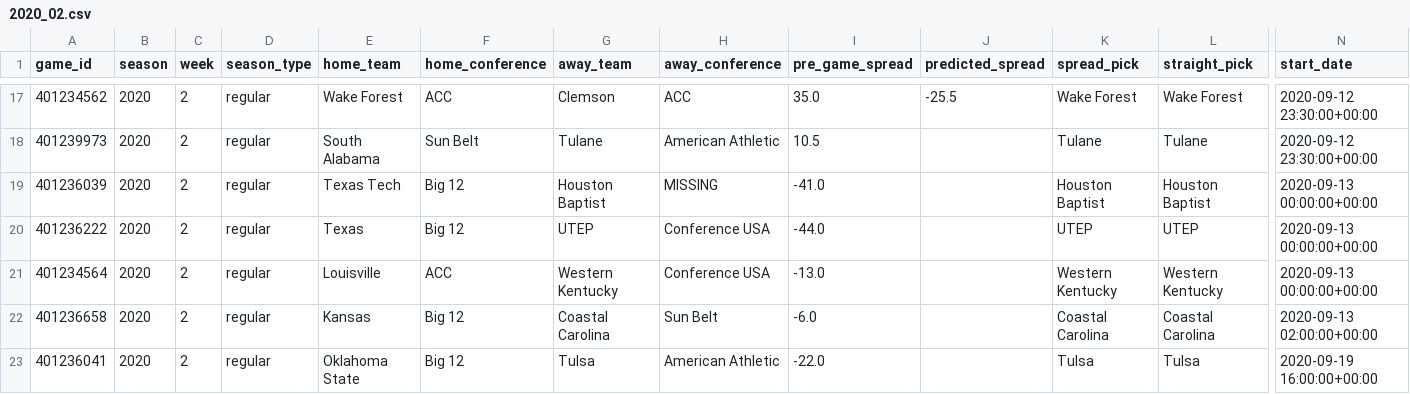
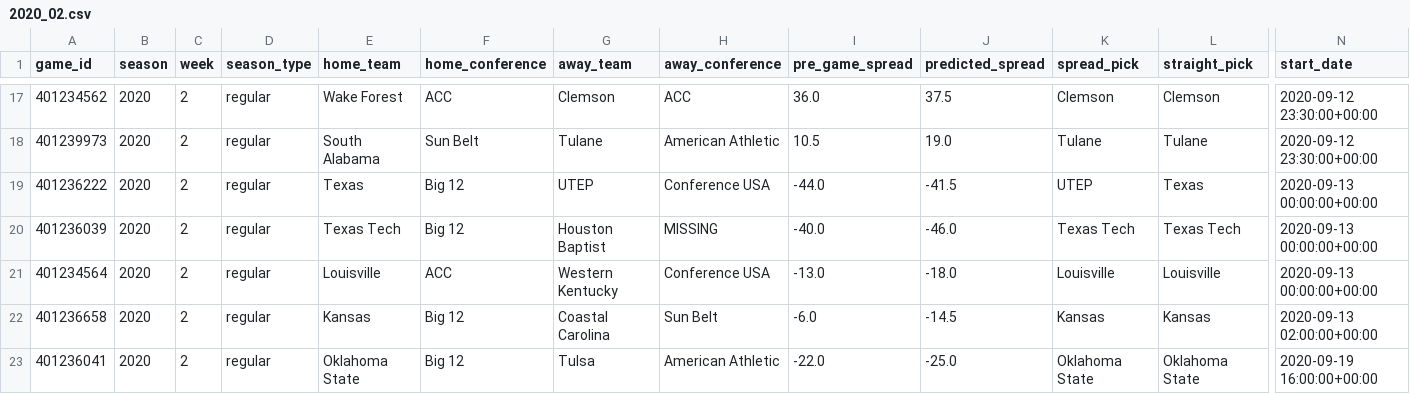
Before and after one commit to gardnmi/zillion_picks, a CSV file: zillion_picks/picks/free/2020_02.csv, drawn as a sheet; only a part is shown, gaps mark what is left out; removed rows and columns are numbered as before the commit, all else as after; rows hold the shown columns only; the diff covers the shown part only; the diff names each change by its address in the sheet, - before the commit and + after, or states it on an @@ line.

Commit message:
Updated Picks

```diff
--- a/zillion_picks/picks/free/2020_02.csv
+++ b/zillion_picks/picks/free/2020_02.csv
-I17 (pre_game_spread): 35.0
+I17 (pre_game_spread): 36.0
-J17 (predicted_spread): -25.5
+J17 (predicted_spread): 37.5
-K17 (spread_pick): Wake Forest
+K17 (spread_pick): Clemson
-L17 (straight_pick): Wake Forest
+L17 (straight_pick): Clemson
-J18 (predicted_spread): (empty)
+J18 (predicted_spread): 19.0
-row 19: 401236039 | 2020 | 2 | regular | Texas Tech | Big 12 | Houston Baptist | MISSING | -41.0 |  | Houston Baptist | Houston Baptist | 2020-09-13 00:00:00+00:00
-J19 (predicted_spread): (empty)
+J19 (predicted_spread): -41.5
-L19 (straight_pick): UTEP
+L19 (straight_pick): Texas
+row 20: 401236039 | 2020 | 2 | regular | Texas Tech | Big 12 | Houston Baptist | MISSING | -40.0 | -46.0 | Texas Tech | Texas Tech | 2020-09-13 00:00:00+00:00
-J21 (predicted_spread): (empty)
+J21 (predicted_spread): -18.0
-K21 (spread_pick): Western Kentucky
+K21 (spread_pick): Louisville
-L21 (straight_pick): Western Kentucky
+L21 (straight_pick): Louisville
-J22 (predicted_spread): (empty)
+J22 (predicted_spread): -14.5
-K22 (spread_pick): Coastal Carolina
+K22 (spread_pick): Kansas
-L22 (straight_pick): Coastal Carolina
+L22 (straight_pick): Kansas
-J23 (predicted_spread): (empty)
+J23 (predicted_spread): -25.0
-K23 (spread_pick): Tulsa
+K23 (spread_pick): Oklahoma State
-L23 (straight_pick): Tulsa
+L23 (straight_pick): Oklahoma State
```
Also changed, not shown: 3 added rows, 3 removed rows and 23 edited cells elsewhere in this file, 1 other file.
